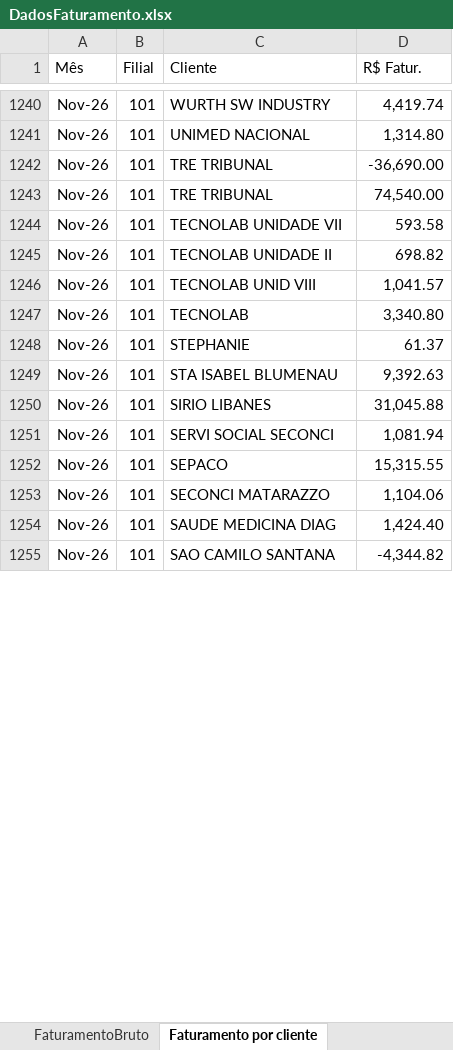
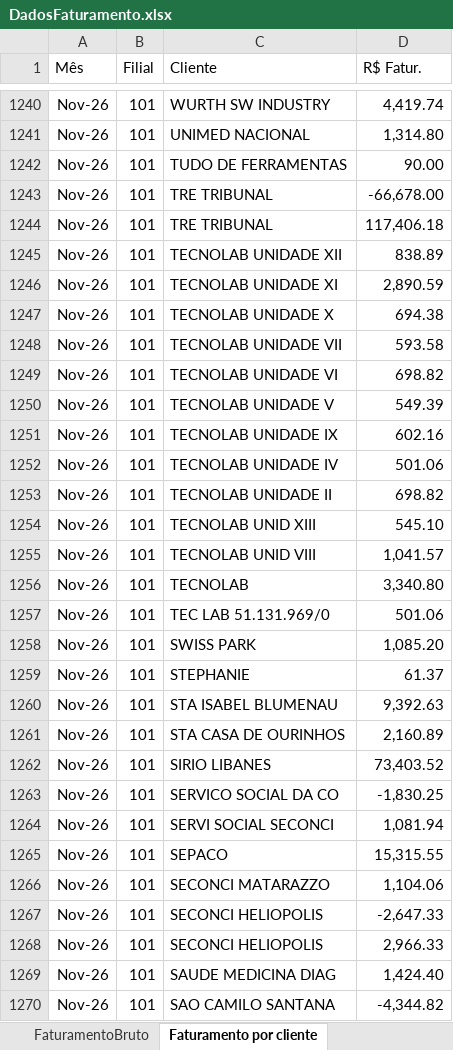
Before and after one commit to Retr00-Br/AcompanhamentoProducao, an Excel workbook: data/DadosFaturamento.xlsx, sheet Faturamento por cliente, drawn as a sheet; only a part is shown, gaps mark what is left out; values as stored, in another font and other column widths than the file's, no borders; addresses are those after the commit; the diff covers the shown part only; the diff names each change by its address in the sheet, - before the commit and + after, or states it on an @@ line.

```diff
--- a/data/DadosFaturamento.xlsx (sheet Faturamento por cliente)
+++ b/data/DadosFaturamento.xlsx (sheet Faturamento por cliente)
+row 1242: Nov-26 | 101 | TUDO DE FERRAMENTAS | 90.00
-D1243 (R$ Fatur.): -36,690.00
+D1243 (R$ Fatur.): -66,678.00
-D1244 (R$ Fatur.): 74,540.00
+D1244 (R$ Fatur.): 117,406.18
+row 1245: Nov-26 | 101 | TECNOLAB UNIDADE XII | 838.89
+row 1246: Nov-26 | 101 | TECNOLAB UNIDADE XI | 2,890.59
+row 1247: Nov-26 | 101 | TECNOLAB UNIDADE X | 694.38
+row 1249: Nov-26 | 101 | TECNOLAB UNIDADE VI | 698.82
+row 1250: Nov-26 | 101 | TECNOLAB UNIDADE V | 549.39
+row 1251: Nov-26 | 101 | TECNOLAB UNIDADE IX | 602.16
+row 1252: Nov-26 | 101 | TECNOLAB UNIDADE IV | 501.06
+row 1254: Nov-26 | 101 | TECNOLAB UNID XIII | 545.10
+row 1257: Nov-26 | 101 | TEC LAB 51.131.969/0 | 501.06
+row 1258: Nov-26 | 101 | SWISS PARK | 1,085.20
+row 1261: Nov-26 | 101 | STA CASA DE OURINHOS | 2,160.89
-D1262 (R$ Fatur.): 31,045.88
+D1262 (R$ Fatur.): 73,403.52
+row 1263: Nov-26 | 101 | SERVICO SOCIAL DA CO | -1,830.25
+row 1267: Nov-26 | 101 | SECONCI HELIOPOLIS | -2,647.33
+row 1268: Nov-26 | 101 | SECONCI HELIOPOLIS | 2,966.33
```
Also changed, not shown: 22 added rows and 12 edited cells elsewhere in this sheet, sheet FaturamentoBruto, data/DadosProducao.xlsx, data/DadosRomaneios.xlsx.
